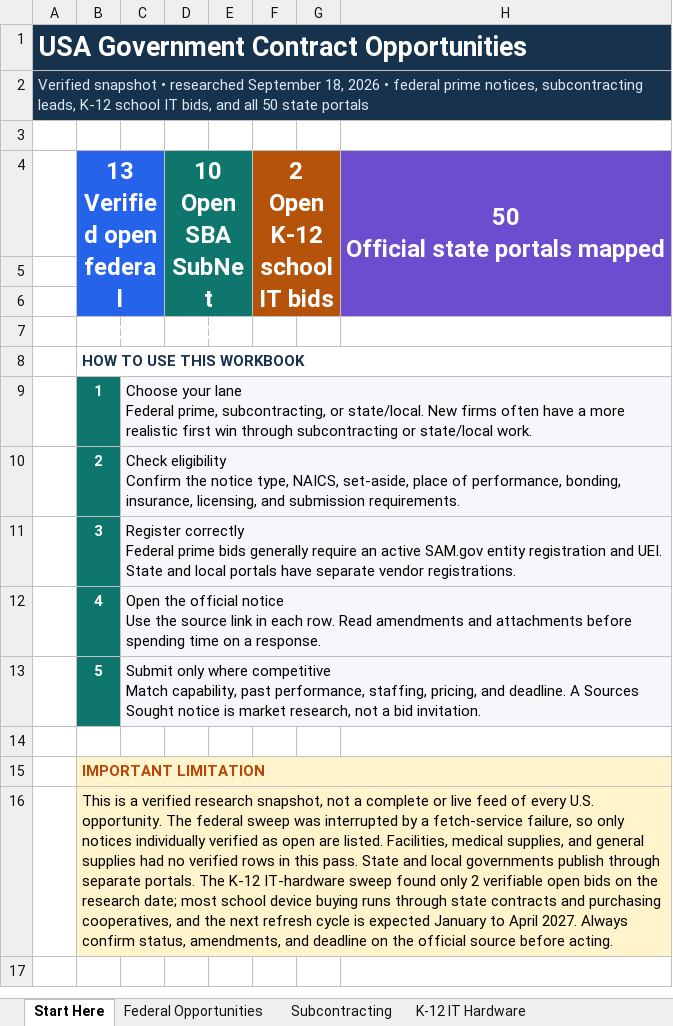
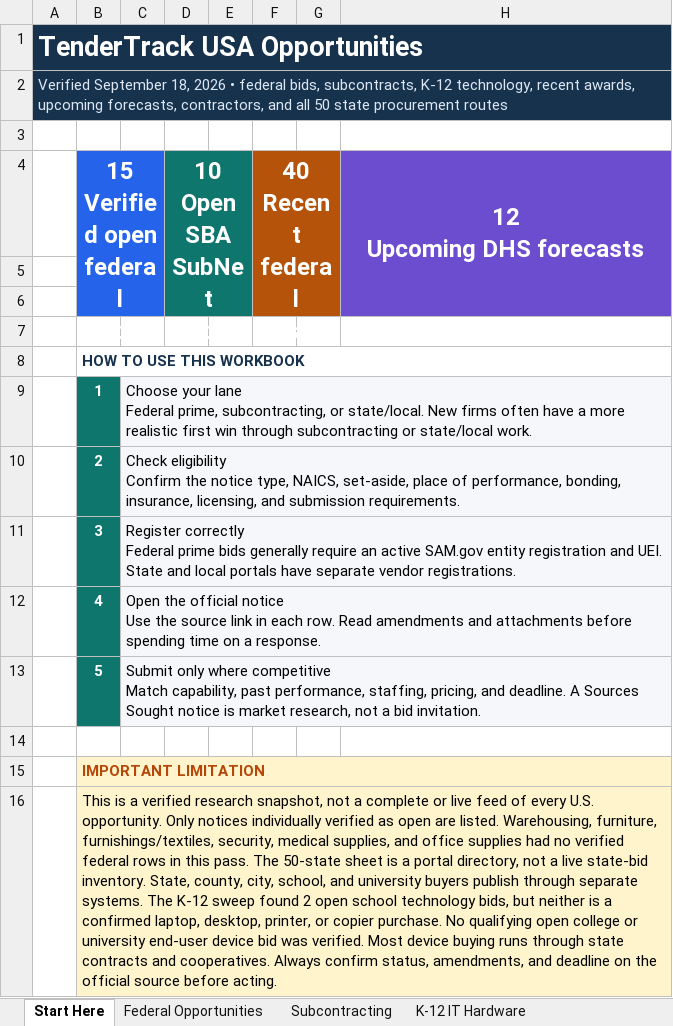
Before and after one commit to akramahmed1/GoT-Project, an Excel workbook: USA Government Contract Opportunities.xlsx, sheet Start Here, drawn as a sheet; values as stored, in another font and other column widths than the file's, no borders; removed rows and columns are numbered as before the commit, all else as after; ↵ is a line break in a cell; the diff names each change by its address in the sheet, - before the commit and + after, or states it on an @@ line.

Commit message:
TenderTrack: add USA dataset, state education sweep, verification log, updated README

```diff
--- a/USA Government Contract Opportunities.xlsx (sheet Start Here)
+++ b/USA Government Contract Opportunities.xlsx (sheet Start Here)
-A1: USA Government Contract Opportunities
+A1: TenderTrack USA Opportunities
-A2: Verified snapshot • researched September 18, 2026 • federal prime notices, subcontracting leads, K-12 school IT bids, and all 50 state portals
+A2: Verified September 18, 2026 • federal bids, subcontracts, K-12 technology, recent awards, upcoming forecasts, contractors, and all 50 state procurement routes
-row 4:  | 13 ↵ Verified open federal notices |  | 10 ↵ Open SBA SubNet notices |  | 2 ↵ Open K-12 school IT bids |  | 50 ↵ Official state portals mapped
+row 4:  | 15 ↵ Verified open federal notices |  | 10 ↵ Open SBA SubNet notices |  | 40 ↵ Recent federal awards |  | 12 ↵ Upcoming DHS forecasts
-B16: …U.S. opportunity. The federal sweep was interrupted by a fetch-service failure, so only notices individually verified as open are listed. Facilities, medical supplies, and general supplies had no verified rows in this pass. State and local governments publish through separate portals. The K-12 IT-hardware sweep found only 2 verifiable open bids on the research date; most school device buying runs through state contracts and purchasing cooperatives, and the next refresh cycle is expected January to April 2027. Always confirm…
+B16: …U.S. opportunity. Only notices individually verified as open are listed. Warehousing, furniture, furnishings/textiles, security, medical supplies, and office supplies had no verified federal rows in this pass. The 50-state sheet is a portal directory, not a live state-bid inventory. State, county, city, school, and university buyers publish through separate systems. The K-12 sweep found 2 open school technology bids, but neither is a confirmed laptop, desktop, printer, or copier purchase. No qualifying open college or university end-user device bid was verified. Most device buying runs through state contracts and cooperatives. Always confirm…
```
Also changed, not shown: sheet Federal Opportunities, sheet Coverage Notes, sheet Bidder Roadmap, other sheet tabs, 8 other files.
